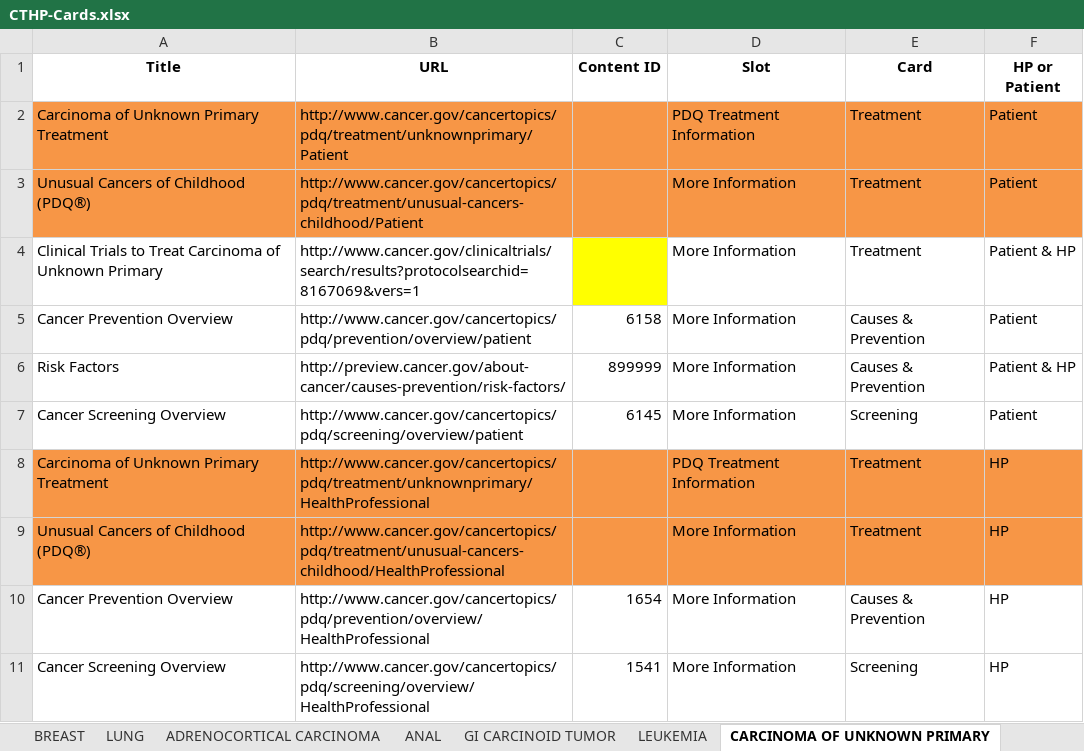
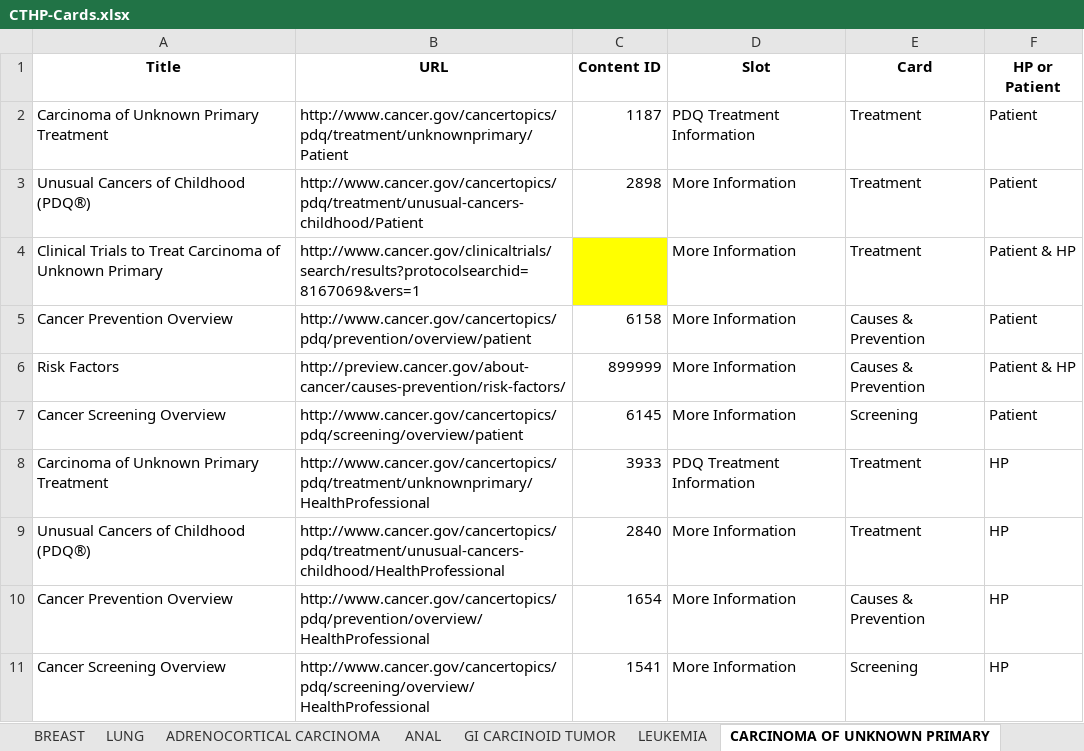
Before and after one commit to NCIOCPL/wcms-daisy, an Excel workbook: Daisy-xls/IA/CTHP-Cards.xlsx, sheet CARCINOMA OF UNKNOWN PRIMARY, drawn as a sheet; values as stored, in another font and other column widths than the file's, no borders; the diff names each change by its address in the sheet, - before the commit and + after, or states it on an @@ line.

```diff
--- a/Daisy-xls/IA/CTHP-Cards.xlsx (sheet CARCINOMA OF UNKNOWN PRIMARY)
+++ b/Daisy-xls/IA/CTHP-Cards.xlsx (sheet CARCINOMA OF UNKNOWN PRIMARY)
-A2:F3 fill: #F79646
+A2:F3 fill: none
-C2 (Content ID): (empty)
+C2 (Content ID): 1187
-C3 (Content ID): (empty)
+C3 (Content ID): 2898
-A8:F9 fill: #F79646
+A8:F9 fill: none
-C8 (Content ID): (empty)
+C8 (Content ID): 3933
-C9 (Content ID): (empty)
+C9 (Content ID): 2840
```
Also changed, not shown: sheet BREAST, sheet CERVICAL, sheet LUNG, sheet GI CARCINOID TUMOR, sheet BONE, sheet BLADDER, 1 more sheet.
